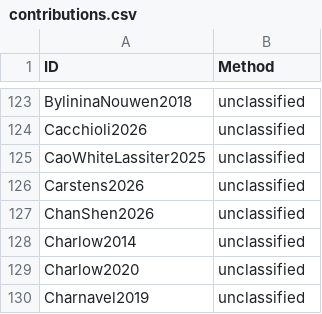
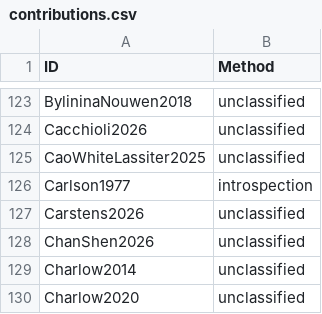
Before and after one commit to linglib-community/linglib, a CSV file: Linglib/Data/Examples/contributions.csv, drawn as a sheet; only a part is shown, gaps mark what is left out; the shorter side is filled out with more unchanged rows.

Commit message:
refactor(Studies/Carlson1977): opacity from the predicate's existential

```diff
--- a/Linglib/Data/Examples/contributions.csv
+++ b/Linglib/Data/Examples/contributions.csv
@@ -125,2 +125,3 @@ Cacchioli2026,unclassified
 CaoWhiteLassiter2025,unclassified
+Carlson1977,introspection
 Carstens2026,unclassified
```
Also changed, not shown: 4 other files.
